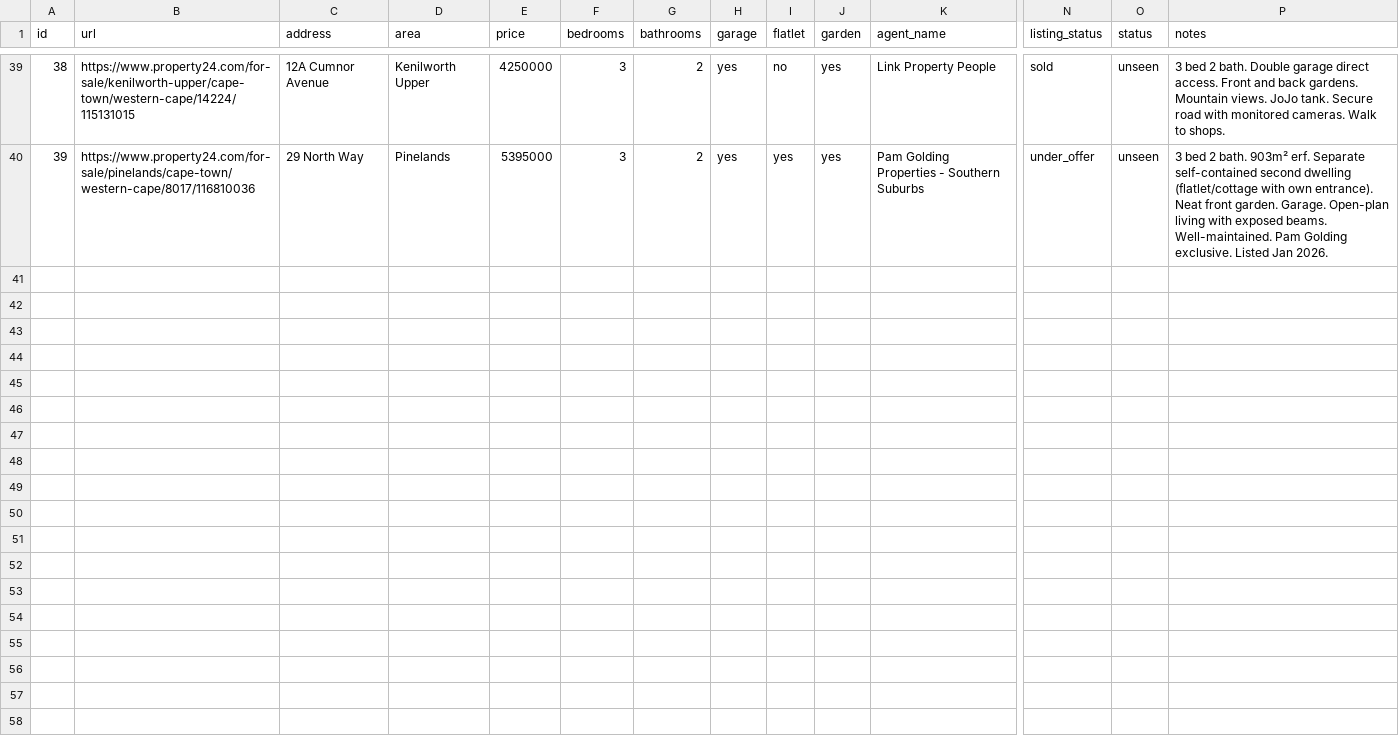
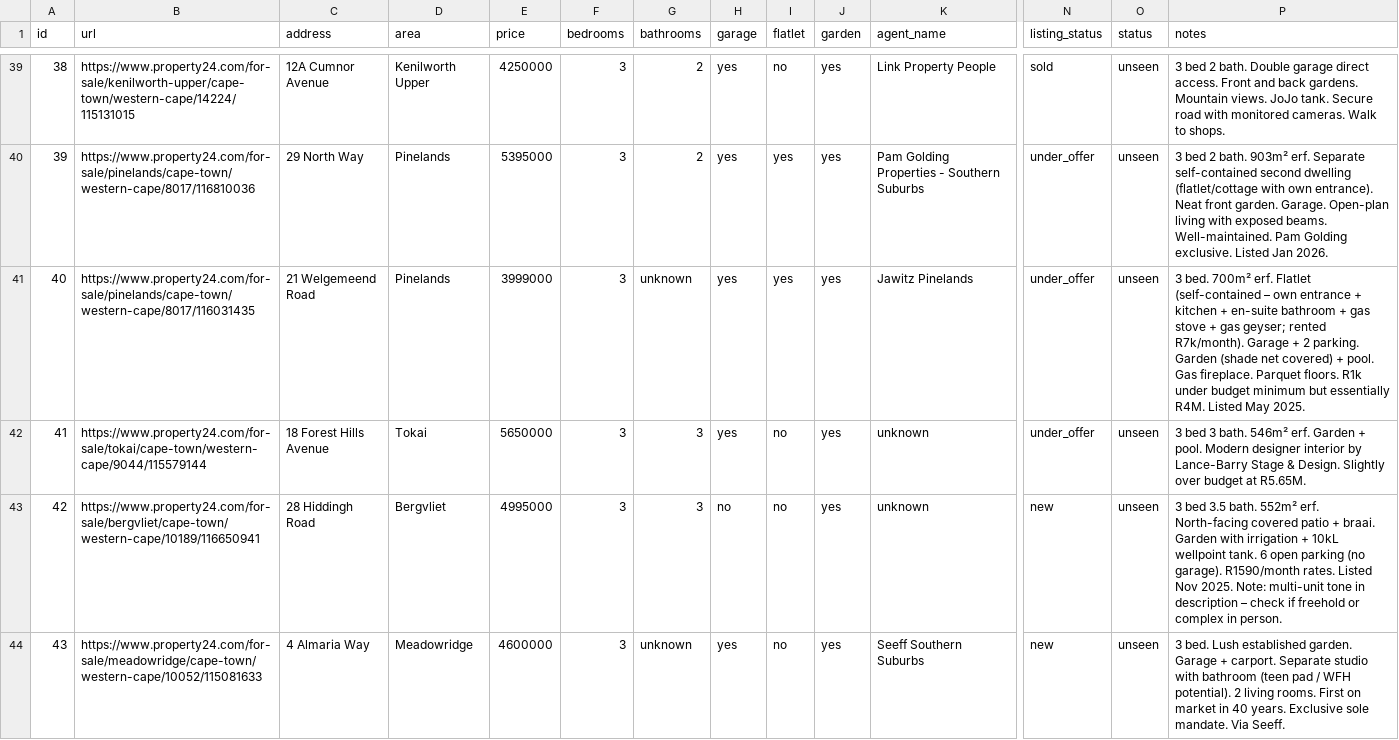
Before and after one commit to system123/house-search, a CSV file: listings.csv, drawn as a sheet; only a part is shown, gaps mark what is left out; rows hold the shown columns only; the diff names each change by its address in the sheet, - before the commit and + after, or states it on an @@ line.

Commit message:
Daily update: 2026-06-23

```diff
--- a/listings.csv
+++ b/listings.csv
+row 41: 40 | https://www.property24.com/for-sale/pinelands/cape-town/western-cape/8017/116031435 | 21 Welgemeend Road | Pinelands | 3999000 | 3 | unknown | yes | yes | yes | Jawitz Pinelands | under_offer | unseen | 3 bed. 700m² erf. Flatlet (self-contained – own entrance + kitchen + en-suite bathroom + gas stove + gas geyser; rented R7k/month). Garage + 2 parking. Garden (shade net covered) + pool. Gas fireplace. Parquet floors. R1k under budget minimum but essentially R4M. Listed May 2025.
+row 42: 41 | https://www.property24.com/for-sale/tokai/cape-town/western-cape/9044/115579144 | 18 Forest Hills Avenue | Tokai | 5650000 | 3 | 3 | yes | no | yes | unknown | under_offer | unseen | 3 bed 3 bath. 546m² erf. Garden + pool. Modern designer interior by Lance-Barry Stage & Design. Slightly over budget at R5.65M.
+row 43: 42 | https://www.property24.com/for-sale/bergvliet/cape-town/western-cape/10189/116650941 | 28 Hiddingh Road | Bergvliet | 4995000 | 3 | 3 | no | no | yes | unknown | new | unseen | 3 bed 3.5 bath. 552m² erf. North-facing covered patio + braai. Garden with irrigation + 10kL wellpoint tank. 6 open parking (no garage). R1590/month rates. Listed Nov 2025. Note: multi-unit tone in description – check if freehold or complex in person.
+row 44: 43 | https://www.property24.com/for-sale/meadowridge/cape-town/western-cape/10052/115081633 | 4 Almaria Way | Meadowridge | 4600000 | 3 | unknown | yes | no | yes | Seeff Southern Suburbs | new | unseen | 3 bed. Lush established garden. Garage + carport. Separate studio with bathroom (teen pad / WFH potential). 2 living rooms. First on market in 40 years. Exclusive sole mandate. Via Seeff.
```
